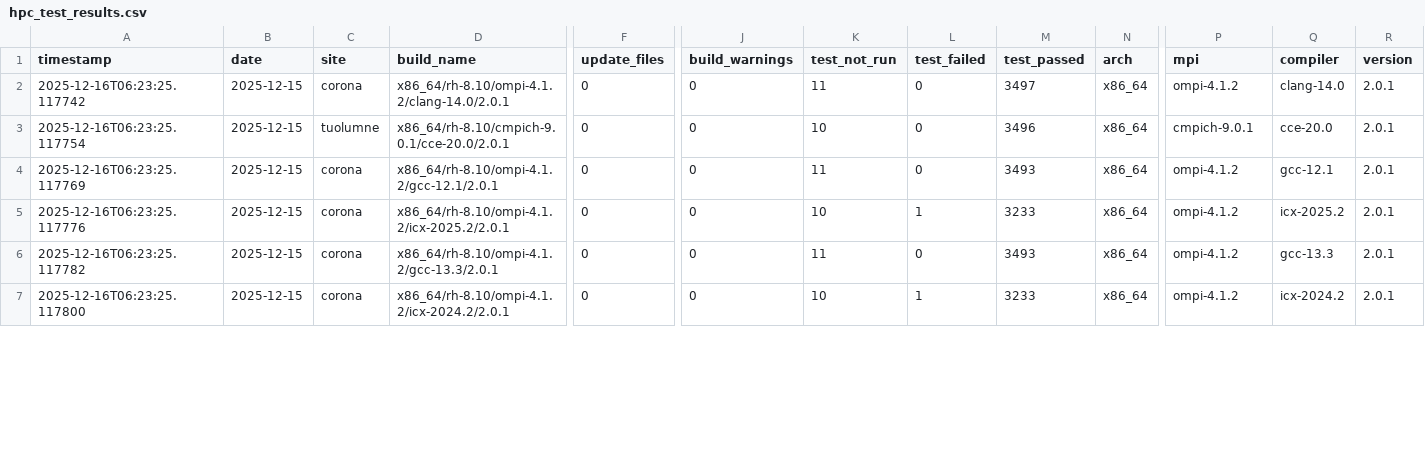
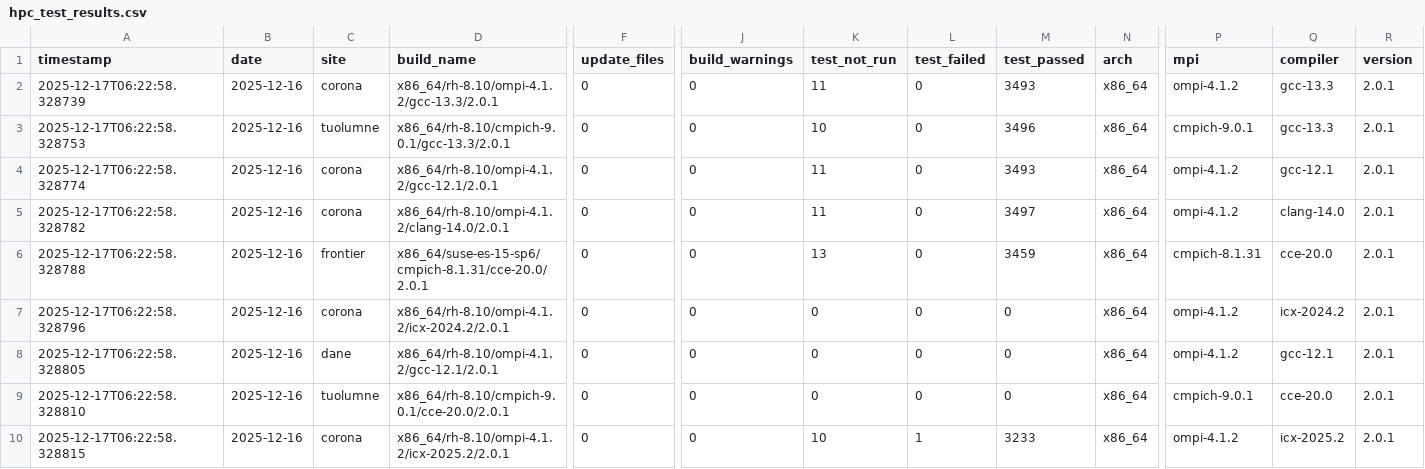
Before and after one commit to hyoklee/hpc-h5, a CSV file: src/hpc_test_results.csv, drawn as a sheet; only a part is shown, gaps mark what is left out; addresses are those after the commit; rows hold the shown columns only; the diff covers the shown part only; the diff names each change by its address in the sheet, - before the commit and + after, or states it on an @@ line.

```diff
--- a/src/hpc_test_results.csv
+++ b/src/hpc_test_results.csv
-A2 (timestamp): 2025-12-16T06:23:25.117742
+A2 (timestamp): 2025-12-17T06:22:58.328739
-B2:B4 (date): 2025-12-15
+B2:B4 (date): 2025-12-16
-D2 (build_name): x86_64/rh-8.10/ompi-4.1.2/clang-14.0/2.0.1
+D2 (build_name): x86_64/rh-8.10/ompi-4.1.2/gcc-13.3/2.0.1
-M2 (test_passed): 3497
+M2 (test_passed): 3493
-Q2 (compiler): clang-14.0
+Q2 (compiler): gcc-13.3
-A3 (timestamp): 2025-12-16T06:23:25.117754
+A3 (timestamp): 2025-12-17T06:22:58.328753
-D3 (build_name): x86_64/rh-8.10/cmpich-9.0.1/cce-20.0/2.0.1
+D3 (build_name): x86_64/rh-8.10/cmpich-9.0.1/gcc-13.3/2.0.1
-Q3 (compiler): cce-20.0
+Q3 (compiler): gcc-13.3
-A4 (timestamp): 2025-12-16T06:23:25.117769
+A4 (timestamp): 2025-12-17T06:22:58.328774
+row 5: 2025-12-17T06:22:58.328782 | 2025-12-16 | corona | x86_64/rh-8.10/ompi-4.1.2/clang-14.0/2.0.1 | 0 | 0 | 11 | 0 | 3497 | x86_64 | ompi-4.1.2 | clang-14.0 | 2.0.1
+row 6: 2025-12-17T06:22:58.328788 | 2025-12-16 | frontier | x86_64/suse-es-15-sp6/cmpich-8.1.31/cce-20.0/2.0.1 | 0 | 0 | 13 | 0 | 3459 | x86_64 | cmpich-8.1.31 | cce-20.0 | 2.0.1
-A7 (timestamp): 2025-12-16T06:23:25.117776
+A7 (timestamp): 2025-12-17T06:22:58.328796
-B7:B8 (date): 2025-12-15
+B7:B8 (date): 2025-12-16
-D7 (build_name): x86_64/rh-8.10/ompi-4.1.2/icx-2025.2/2.0.1
+D7 (build_name): x86_64/rh-8.10/ompi-4.1.2/icx-2024.2/2.0.1
-K7 (test_not_run): 10
+K7 (test_not_run): 0
-L7 (test_failed): 1
+L7 (test_failed): 0
-M7 (test_passed): 3233
+M7 (test_passed): 0
-Q7 (compiler): icx-2025.2
+Q7 (compiler): icx-2024.2
-A8 (timestamp): 2025-12-16T06:23:25.117782
+A8 (timestamp): 2025-12-17T06:22:58.328805
-C8 (site): corona
+C8 (site): dane
-D8 (build_name): x86_64/rh-8.10/ompi-4.1.2/gcc-13.3/2.0.1
+D8 (build_name): x86_64/rh-8.10/ompi-4.1.2/gcc-12.1/2.0.1
-K8 (test_not_run): 11
+K8 (test_not_run): 0
-M8 (test_passed): 3493
+M8 (test_passed): 0
-Q8 (compiler): gcc-13.3
+Q8 (compiler): gcc-12.1
+row 9: 2025-12-17T06:22:58.328810 | 2025-12-16 | tuolumne | x86_64/rh-8.10/cmpich-9.0.1/cce-20.0/2.0.1 | 0 | 0 | 0 | 0 | 0 | x86_64 | cmpich-9.0.1 | cce-20.0 | 2.0.1
-A10 (timestamp): 2025-12-16T06:23:25.117800
+A10 (timestamp): 2025-12-17T06:22:58.328815
-B10 (date): 2025-12-15
+B10 (date): 2025-12-16
-D10 (build_name): x86_64/rh-8.10/ompi-4.1.2/icx-2024.2/2.0.1
+D10 (build_name): x86_64/rh-8.10/ompi-4.1.2/icx-2025.2/2.0.1
-Q10 (compiler): icx-2024.2
+Q10 (compiler): icx-2025.2
```
Also changed, not shown: 1 removed row and 18 edited cells elsewhere in this file, 2 other files.
